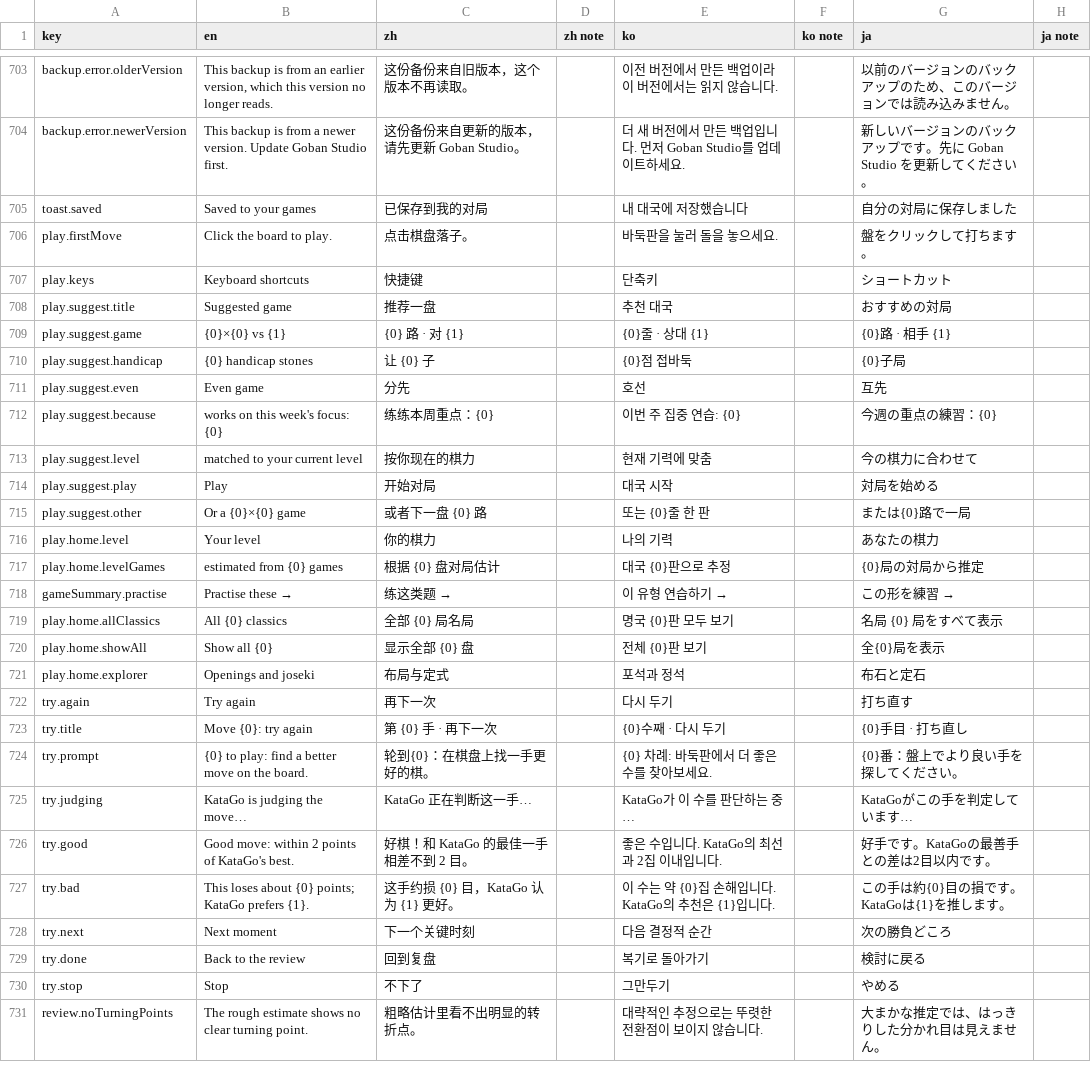
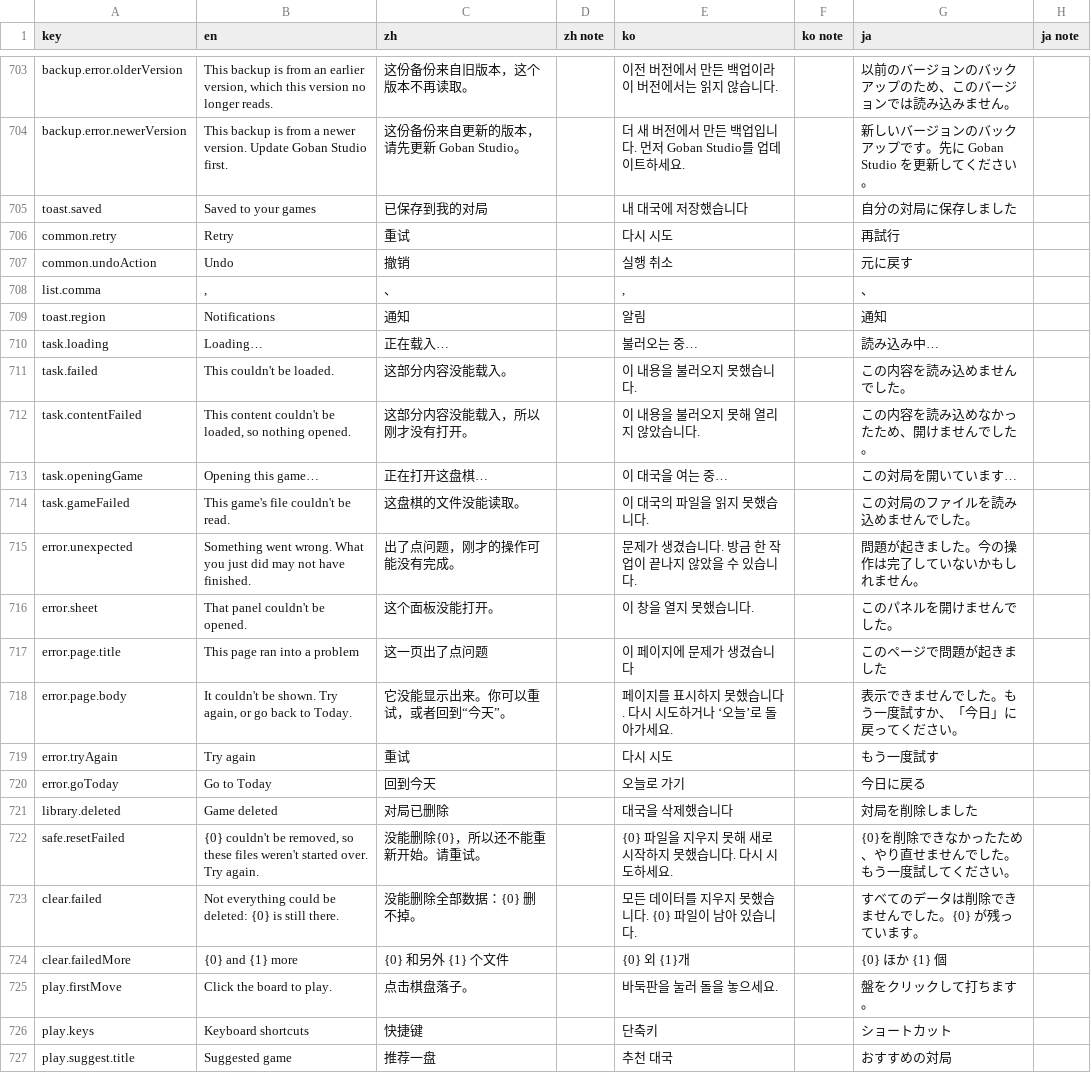
Before and after one commit to hxddh/goban-studio, a CSV file: docs/l10n/strings.csv, drawn as a sheet; only a part is shown, gaps mark what is left out; the shorter side is filled out with more unchanged rows; the diff names each change by its address in the sheet, - before the commit and + after, or states it on an @@ line.

```diff
--- a/docs/l10n/strings.csv
+++ b/docs/l10n/strings.csv
+row 706: common.retry | Retry | 重试 |  | 다시 시도 |  | 再試行
+row 707: common.undoAction | Undo | 撤销 |  | 실행 취소 |  | 元に戻す
+row 708: list.comma | , | 、 |  | , |  | 、
+row 709: toast.region | Notifications | 通知 |  | 알림 |  | 通知
+row 710: task.loading | Loading… | 正在载入… |  | 불러오는 중… |  | 読み込み中…
+row 711: task.failed | This couldn't be loaded. | 这部分内容没能载入。 |  | 이 내용을 불러오지 못했습니다. |  | この内容を読み込めませんでした。
+row 712: task.contentFailed | This content couldn't be loaded, so nothing opened. | 这部分内容没能载入，所以刚才没有打开。 |  | 이 내용을 불러오지 못해 열리지 않았습니다. |  | この内容を読み込めなかったため、開けませんでした。
+row 713: task.openingGame | Opening this game… | 正在打开这盘棋… |  | 이 대국을 여는 중… |  | この対局を開いています…
+row 714: task.gameFailed | This game's file couldn't be read. | 这盘棋的文件没能读取。 |  | 이 대국의 파일을 읽지 못했습니다. |  | この対局のファイルを読み込めませんでした。
+row 715: error.unexpected | Something went wrong. What you just did may not have finished. | 出了点问题，刚才的操作可能没有完成。 |  | 문제가 생겼습니다. 방금 한 작업이 끝나지 않았을 수 있습니다. |  | 問題が起きました。今の操作は完了していないかもしれません。
+row 716: error.sheet | That panel couldn't be opened. | 这个面板没能打开。 |  | 이 창을 열지 못했습니다. |  | このパネルを開けませんでした。
+row 717: error.page.title | This page ran into a problem | 这一页出了点问题 |  | 이 페이지에 문제가 생겼습니다 |  | このページで問題が起きました
+row 718: error.page.body | It couldn't be shown. Try again, or go back to Today. | 它没能显示出来。你可以重试，或者回到“今天”。 |  | 페이지를 표시하지 못했습니다. 다시 시도하거나 ‘오늘’로 돌아가세요. |  | 表示できませんでした。もう一度試すか、「今日」に戻ってください。
+row 719: error.tryAgain | Try again | 重试 |  | 다시 시도 |  | もう一度試す
+row 720: error.goToday | Go to Today | 回到今天 |  | 오늘로 가기 |  | 今日に戻る
+row 721: library.deleted | Game deleted | 对局已删除 |  | 대국을 삭제했습니다 |  | 対局を削除しました
+row 722: safe.resetFailed | {0} couldn't be removed, so these files weren't started over. Try again. | 没能删除{0}，所以还不能重新开始。请重试。 |  | {0} 파일을 지우지 못해 새로 시작하지 못했습니다. 다시 시도하세요. |  | {0}を削除できなかったため、やり直せませんでした。もう一度試してください。
+row 723: clear.failed | Not everything could be deleted: {0} is still there. | 没能删除全部数据：{0} 删不掉。 |  | 모든 데이터를 지우지 못했습니다. {0} 파일이 남아 있습니다. |  | すべてのデータは削除できませんでした。{0} が残っています。
+row 724: clear.failedMore | {0} and {1} more | {0} 和另外 {1} 个文件 |  | {0} 외 {1}개 |  | {0} ほか {1} 個
```
Also changed, not shown: 22 other files.
